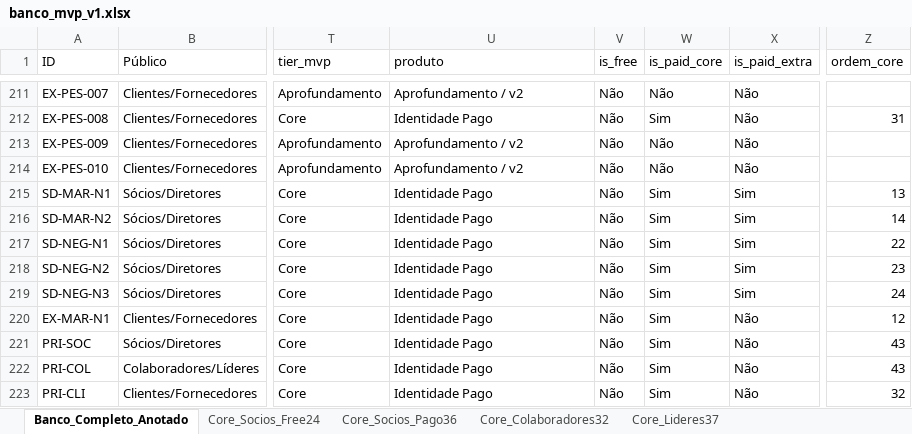
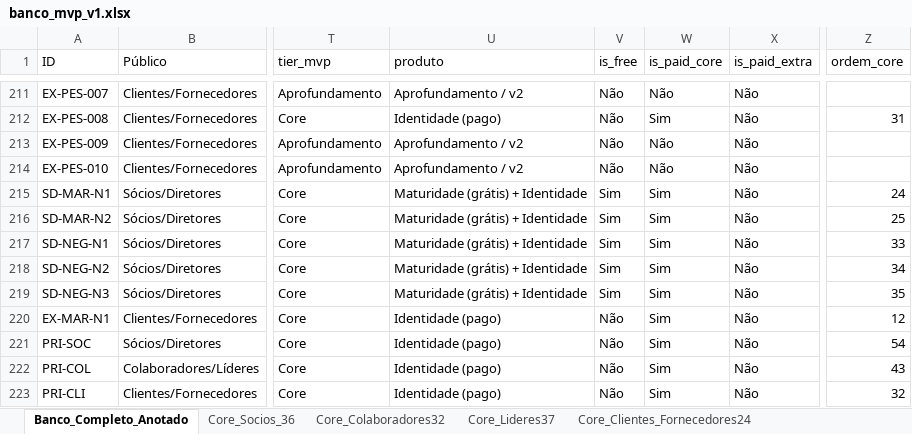
Before and after one commit to appbergamini/espansione-web, an Excel workbook: apps/diagnostic-web/data/identidade/banco_mvp_v1.xlsx, sheet Banco_Completo_Anotado, drawn as a sheet; only a part is shown, gaps mark what is left out; values as stored, in another font and other column widths than the file's, no borders; the diff covers the shown part only; the diff names each change by its address in the sheet, - before the commit and + after, or states it on an @@ line.

```diff
--- a/apps/diagnostic-web/data/identidade/banco_mvp_v1.xlsx (sheet Banco_Completo_Anotado)
+++ b/apps/diagnostic-web/data/identidade/banco_mvp_v1.xlsx (sheet Banco_Completo_Anotado)
-sheet tab: Core_Socios_Free24
+sheet tab: Core_Socios_36
-sheet tab: Core_Socios_Pago36
-U212 (produto): Identidade Pago
+U212 (produto): Identidade (pago)
-U215:U219 (produto): Identidade Pago
+U215:U219 (produto): Maturidade (grátis) + Identidade
-V215:V219 (is_free): Não
+V215:V219 (is_free): Sim
-X215:X219 (is_paid_extra): Sim
+X215:X219 (is_paid_extra): Não
-Z215 (ordem_core): 13
+Z215 (ordem_core): 24
-Z216 (ordem_core): 14
+Z216 (ordem_core): 25
-Z217 (ordem_core): 22
+Z217 (ordem_core): 33
-Z218 (ordem_core): 23
+Z218 (ordem_core): 34
-Z219 (ordem_core): 24
+Z219 (ordem_core): 35
-U220:U223 (produto): Identidade Pago
+U220:U223 (produto): Identidade (pago)
-Z221 (ordem_core): 43
+Z221 (ordem_core): 54
```
Also changed, not shown: 11 added rows and 153 edited cells elsewhere in this sheet, sheet Core_Socios_36, sheet Core_Lideres37, sheet Core_Colaboradores32, sheet Core_Clientes_Fornecedores24, sheet Priorizacao_v1, 6 other files.
